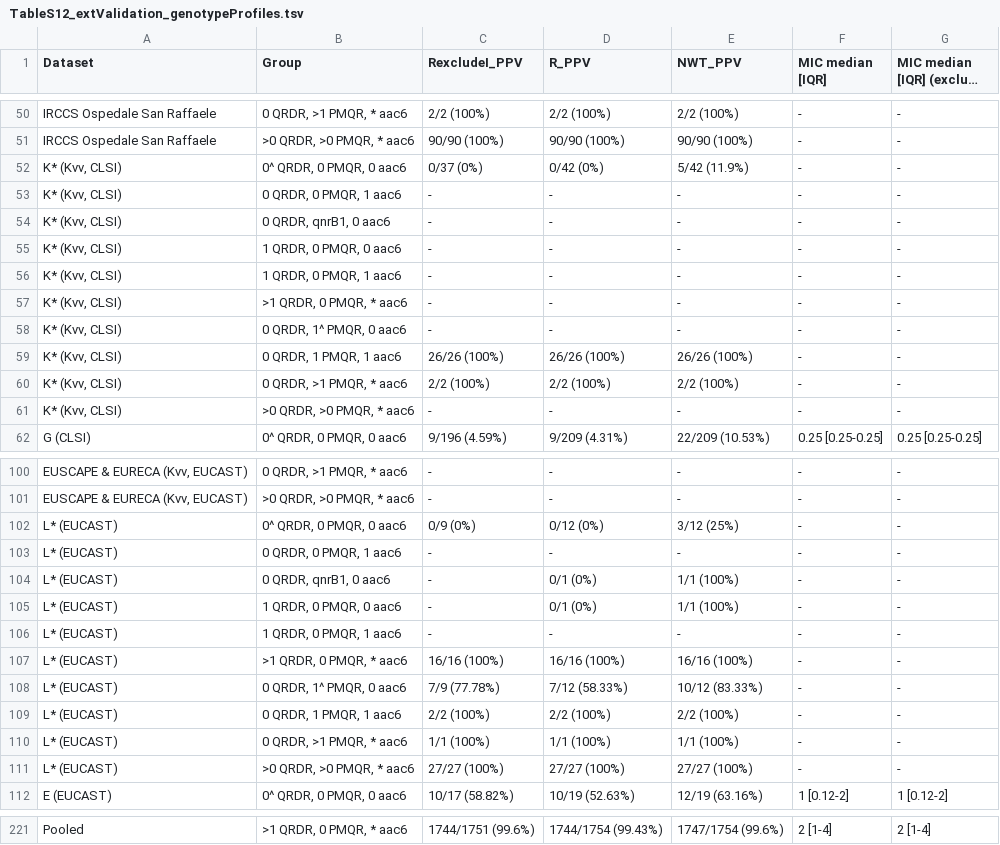
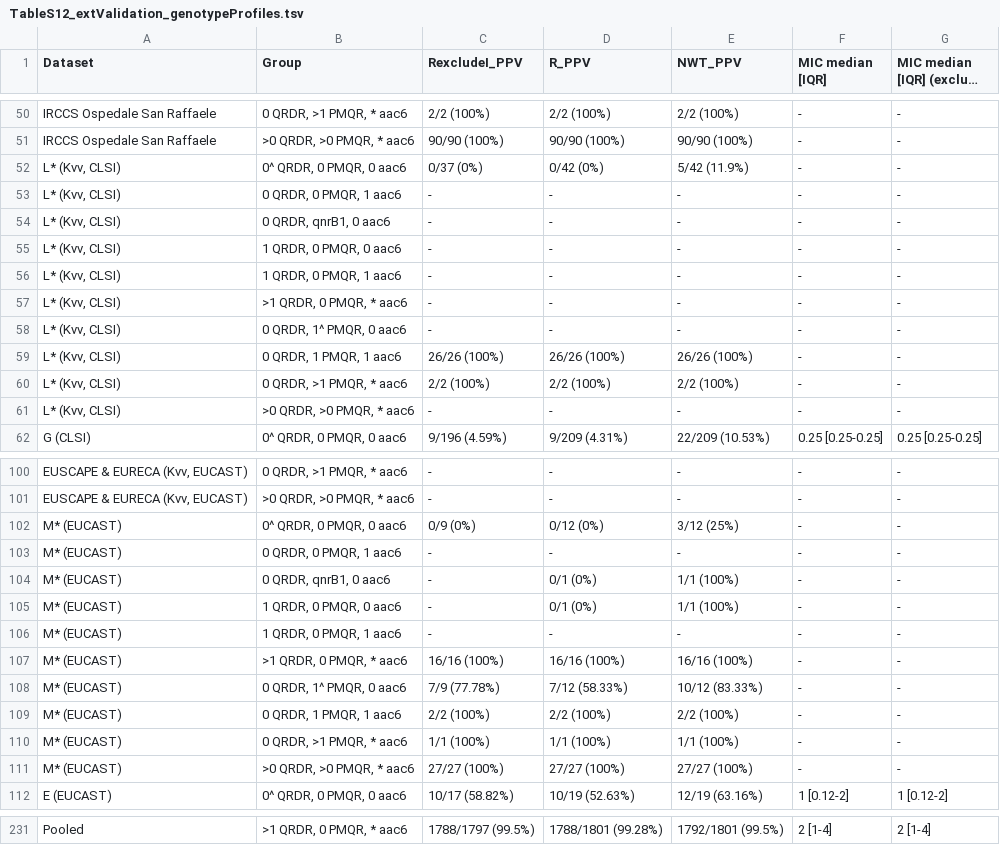
Before and after one commit to klebgenomics/cipropaper, a TSV file: tables/TableS12_extValidation_genotypeProfiles.tsv, drawn as a sheet; only a part is shown, gaps mark what is left out; long unchanged cells end in …; addresses are those after the commit; the diff covers the shown part only; the diff names each change by its address in the sheet, - before the commit and + after, or states it on an @@ line.

```diff
--- a/tables/TableS12_extValidation_genotypeProfiles.tsv
+++ b/tables/TableS12_extValidation_genotypeProfiles.tsv
-A52:A61 (Dataset): K* (Kvv, CLSI)
+A52:A61 (Dataset): L* (Kvv, CLSI)
-A102:A111 (Dataset): L* (EUCAST)
+A102:A111 (Dataset): M* (EUCAST)
-C231 (RexcludeI_PPV): 1744/1751 (99.6%)
+C231 (RexcludeI_PPV): 1788/1797 (99.5%)
-D231 (R_PPV): 1744/1754 (99.43%)
+D231 (R_PPV): 1788/1801 (99.28%)
-E231 (NWT_PPV): 1747/1754 (99.6%)
+E231 (NWT_PPV): 1792/1801 (99.5%)
```
Also changed, not shown: 10 added rows and 31 edited cells elsewhere in this file, tables/TableS11_extValidation_evalMetrics_all.tsv, tables/TableS4_validation_summary.tsv, 30 other files.
